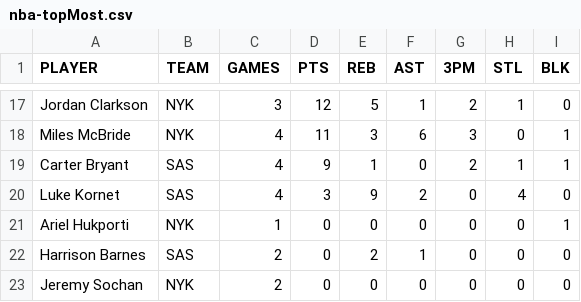
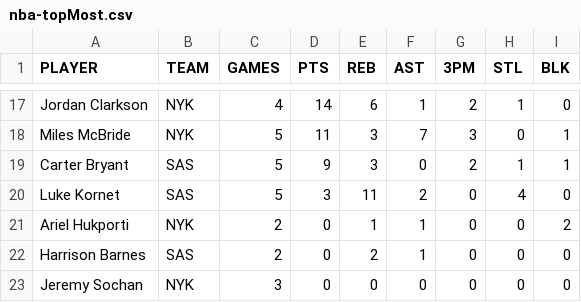
Before and after one commit to filippospol/R-bball-projects, a CSV file: bball-stats/data/nba-topMost.csv, drawn as a sheet; only a part is shown, gaps mark what is left out; the diff covers the shown part only; the diff names each change by its address in the sheet, - before the commit and + after, or states it on an @@ line.

```diff
--- a/bball-stats/data/nba-topMost.csv
+++ b/bball-stats/data/nba-topMost.csv
-C17 (GAMES): 3
+C17 (GAMES): 4
-D17 (PTS): 12
+D17 (PTS): 14
-E17 (REB): 5
+E17 (REB): 6
-C18:C20 (GAMES): 4
+C18:C20 (GAMES): 5
-F18 (AST): 6
+F18 (AST): 7
-E19 (REB): 1
+E19 (REB): 3
-E20 (REB): 9
+E20 (REB): 11
-C21 (GAMES): 1
+C21 (GAMES): 2
-E21 (REB): 0
+E21 (REB): 1
-F21 (AST): 0
+F21 (AST): 1
-I21 (BLK): 1
+I21 (BLK): 2
-C23 (GAMES): 2
+C23 (GAMES): 3
```
Also changed, not shown: 3 added rows, 3 removed rows and 63 edited cells elsewhere in this file.
